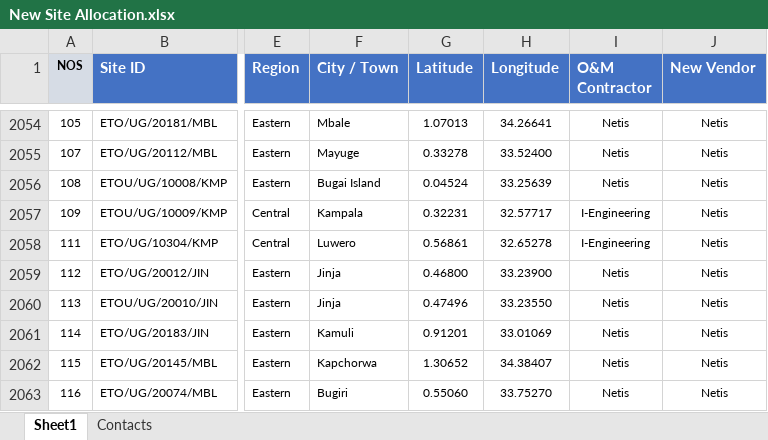
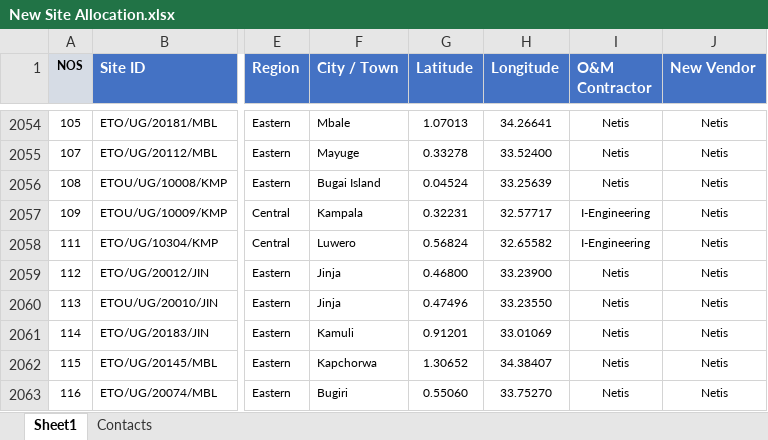
Before and after one commit to AllanKavuma/epadlock.swap, an Excel workbook: New Site Allocation.xlsx, sheet Sheet1, drawn as a sheet; only a part is shown, gaps mark what is left out; values as stored, in another font and other column widths than the file's, no borders; conditional formats not drawn; the diff names each change by its address in the sheet, - before the commit and + after, or states it on an @@ line.

```diff
--- a/New Site Allocation.xlsx (sheet Sheet1)
+++ b/New Site Allocation.xlsx (sheet Sheet1)
-G2058 (Latitude): 0.56861
+G2058 (Latitude): 0.56824
-H2058 (Longitude): 32.65278
+H2058 (Longitude): 32.65582
```
Also changed, not shown: Padlock Swap Locations.xlsx, 1 other file.
